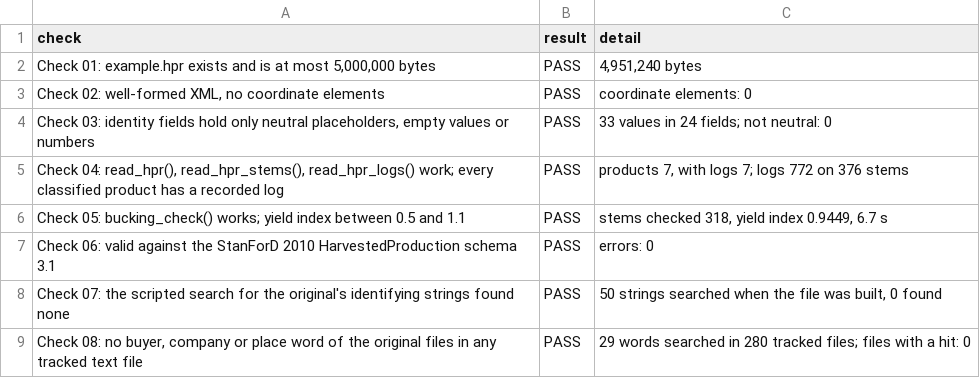
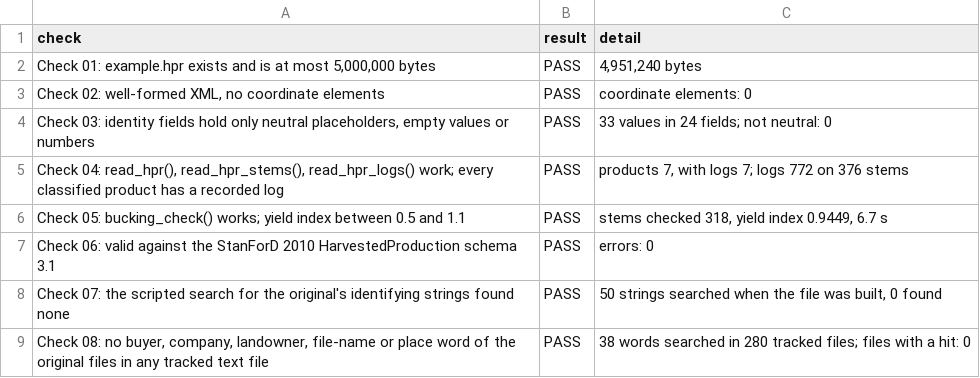
Before and after one commit to SmartForest-no/optBuck, a CSV file: outputs/example_hpr/audit_41_example_hpr.csv, drawn as a sheet.

Commit message:
Scrub landowner, file and two buyer names; private file mapping
- file1..file5 everywhere; the real file names are read from the private hpr_files.csv (private_hpr() in
  audits/helpers_audit.R, priv_hpr() in the scripts); buyer words from the private words.csv.
- Text scrub of 8 files (74 replacements), hand edits for the path builders and the name matches (audits 33, 37, 40,
  10 scripts); a co-author's name in PLAN.md removed.
- Audit 41 check 8 covers the new words (38 in all). PLAN.md lists the candidates found and not changed.

```diff
--- a/outputs/example_hpr/audit_41_example_hpr.csv
+++ b/outputs/example_hpr/audit_41_example_hpr.csv
@@ -8,2 +8,2 @@ Check 06: valid against the StanForD 2010 HarvestedProduction schema 3.1,PASS,er
 Check 07: the scripted search for the original's identifying strings found none,PASS,"50 strings searched when the file was built, 0 found"
-"Check 08: no buyer, company or place word of the original files in any tracked text file",PASS,29 words searched in 280 tracked files; files with a hit: 0
+"Check 08: no buyer, company, landowner, file-name or place word of the original files in any tracked text file",PASS,38 words searched in 280 tracked files; files with a hit: 0
```
Also changed, not shown: outputs/i18n/audit_28_translations.csv, outputs/stem_grades/audit_30_stem_grades.csv, 21 other files.
